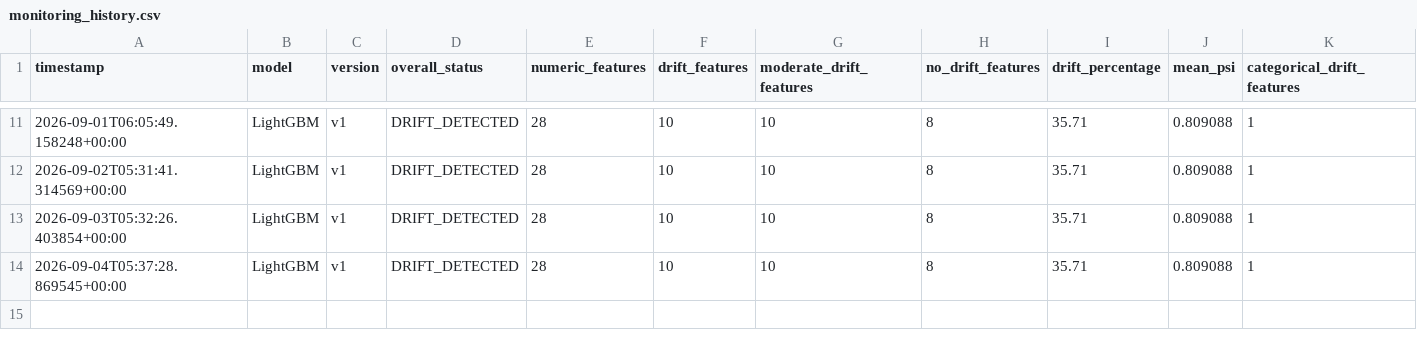
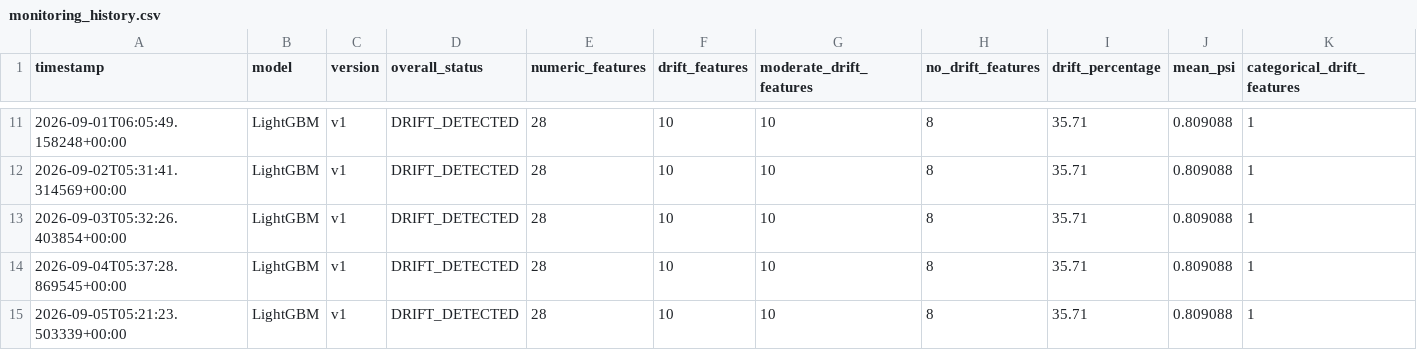
Before and after one commit to BibiEman/aqi-prediction-pipeline, a CSV file: results/monitoring/history/monitoring_history.csv, drawn as a sheet; only a part is shown, gaps mark what is left out; rows hold the shown columns only; the diff names each change by its address in the sheet, - before the commit and + after, or states it on an @@ line.

Commit message:
monitoring: update AQI monitoring reports [skip ci]

```diff
--- a/results/monitoring/history/monitoring_history.csv
+++ b/results/monitoring/history/monitoring_history.csv
+row 15: 2026-09-05T05:21:23.503339+00:00 | LightGBM | v1 | DRIFT_DETECTED | 28 | 10 | 10 | 8 | 35.71 | 0.809088 | 1
```
Also changed, not shown: 2 other files.
